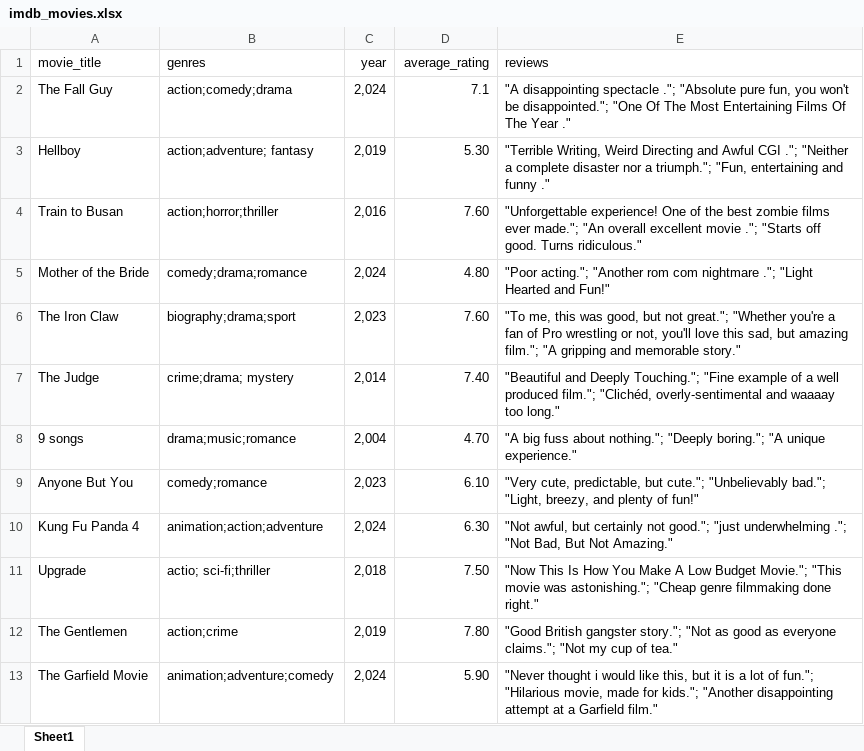
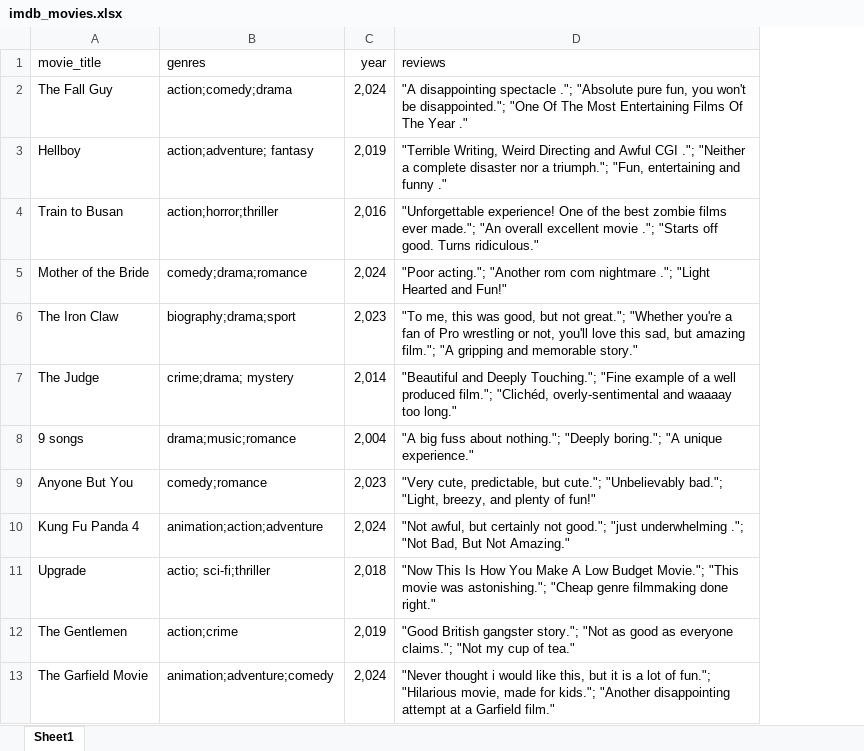
Before and after one commit to trah07/4iz470_semestralka, an Excel workbook: imdb_movies.xlsx, sheet Sheet1, drawn as a sheet; values as stored, in another font and other column widths than the file's, no borders; the diff names each change by its address in the sheet, - before the commit and + after, or states it on an @@ line.

Commit message:
zmena excel souboru

```diff
--- a/imdb_movies.xlsx (sheet Sheet1)
+++ b/imdb_movies.xlsx (sheet Sheet1)
-column D (average_rating), rows 2-13: 7.1 | 5.30 | 7.60 | 4.80 | 7.60 | 7.40 | 4.70 | 6.10 | 6.30 | 7.50 | 7.80 | 5.90
```
Also changed, not shown: 2 other files.
